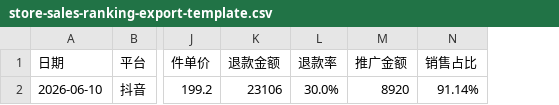
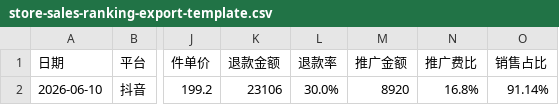
Before and after one commit to verajiang/channel-sales-dashboard-prototype, a CSV file: store-sales-ranking-export-template.csv, drawn as a sheet; only a part is shown, gaps mark what is left out; the diff names each change by its address in the sheet, - before the commit and + after, or states it on an @@ line.

```diff
--- a/store-sales-ranking-export-template.csv
+++ b/store-sales-ranking-export-template.csv
+column N (推广费比), row 2: 16.8%
```
Also changed, not shown: 2 other files.
